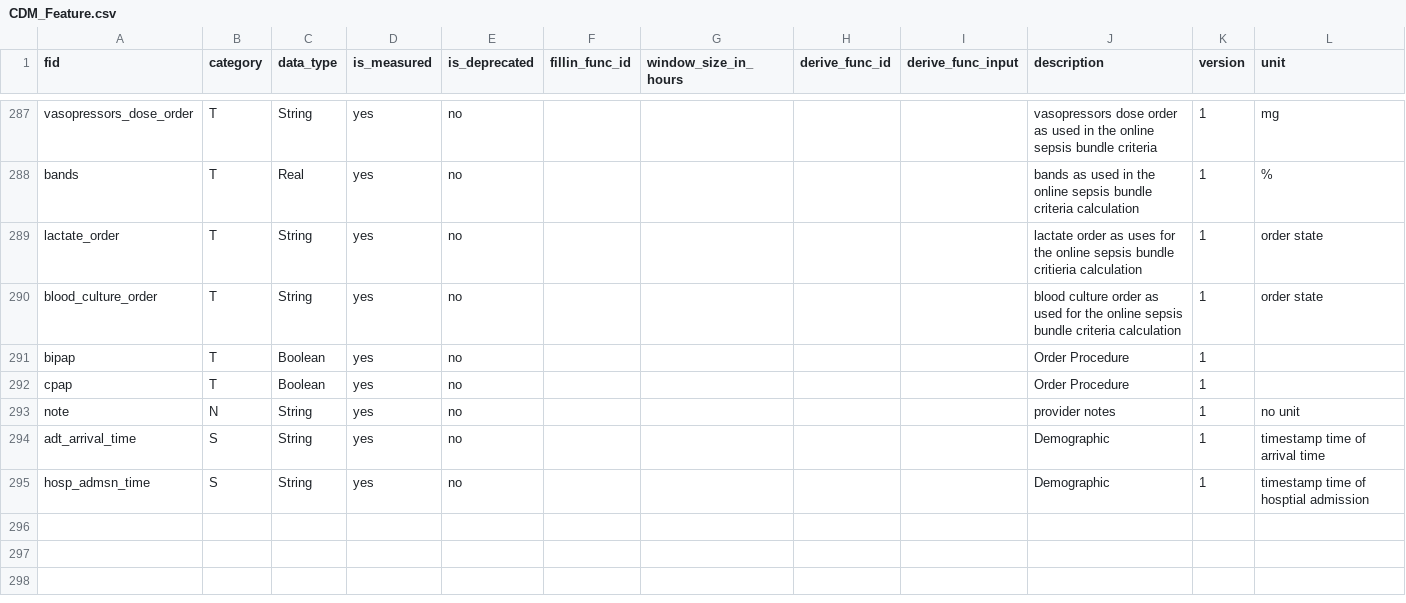
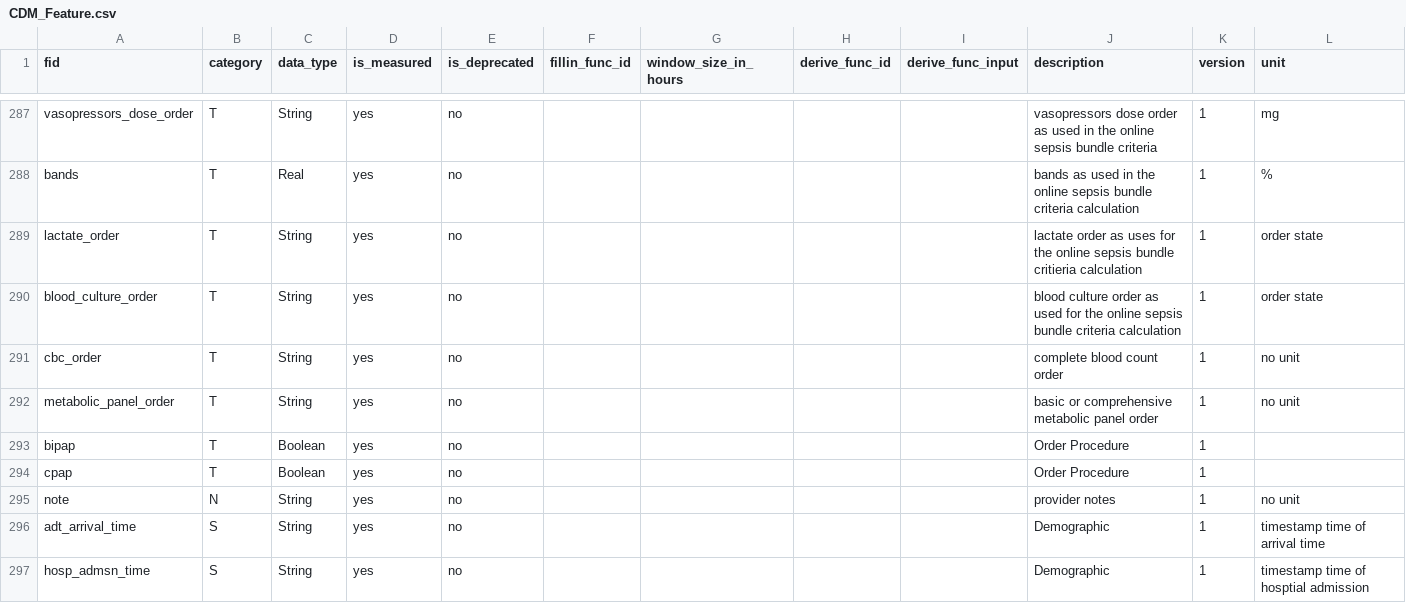
Before and after one commit to cloud-cds/cds-stack, a CSV file: dw/CDM_Feature.csv, drawn as a sheet; only a part is shown, gaps mark what is left out; the diff names each change by its address in the sheet, - before the commit and + after, or states it on an @@ line.

Commit message:
add cbc_order and metabolic_panel_order

```diff
--- a/dw/CDM_Feature.csv
+++ b/dw/CDM_Feature.csv
+row 291: cbc_order | T | String | yes | no |  |  |  |  | complete blood count order | 1 | no unit
+row 292: metabolic_panel_order | T | String | yes | no |  |  |  |  | basic or comprehensive metabolic panel order | 1 | no unit
```
